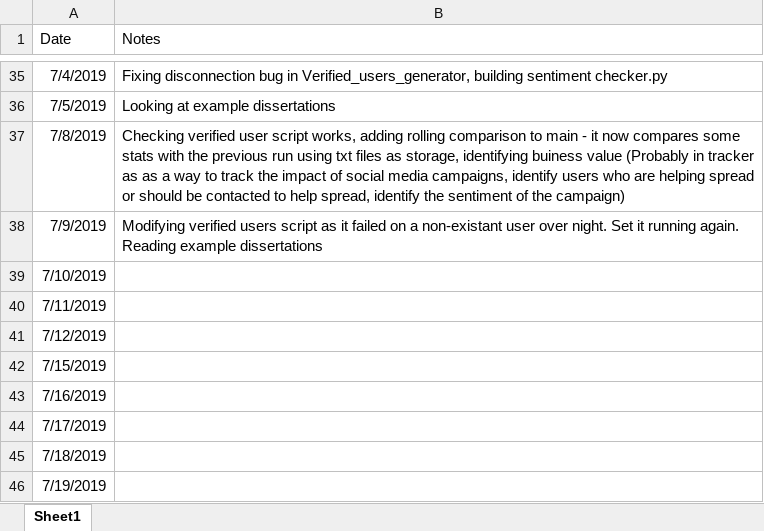
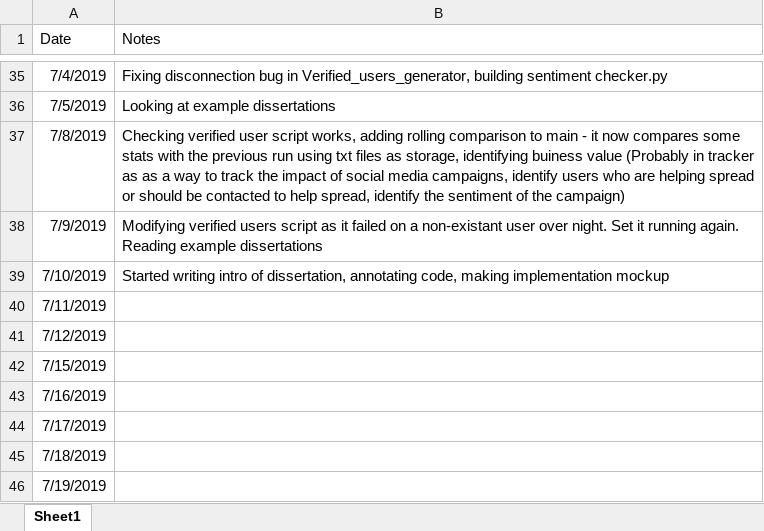
Before and after one commit to tomwallace1990/twitter_SNA, an Excel workbook: Workbook.xlsx, sheet Sheet1, drawn as a sheet; only a part is shown, gaps mark what is left out; values as stored, in another font and other column widths than the file's, no borders; the diff names each change by its address in the sheet, - before the commit and + after, or states it on an @@ line.

```diff
--- a/Workbook.xlsx (sheet Sheet1)
+++ b/Workbook.xlsx (sheet Sheet1)
-B39 (Notes): (empty)
+B39 (Notes): Started writing intro of dissertation, annotating code, making implementation mockup
```
Also changed, not shown: 11 other files.
